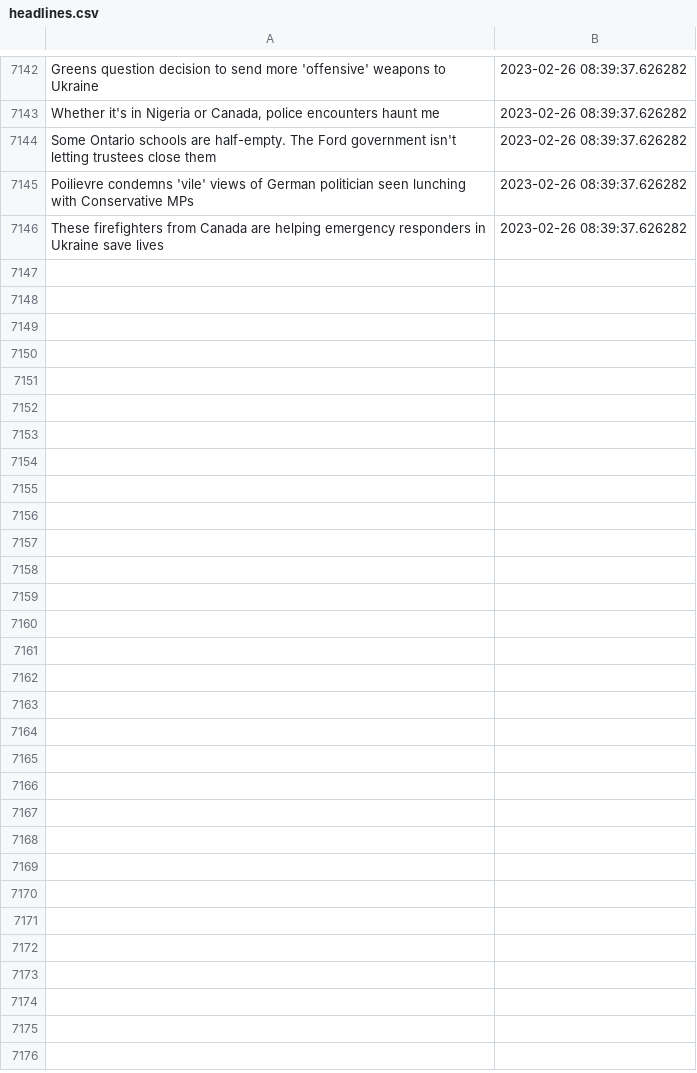
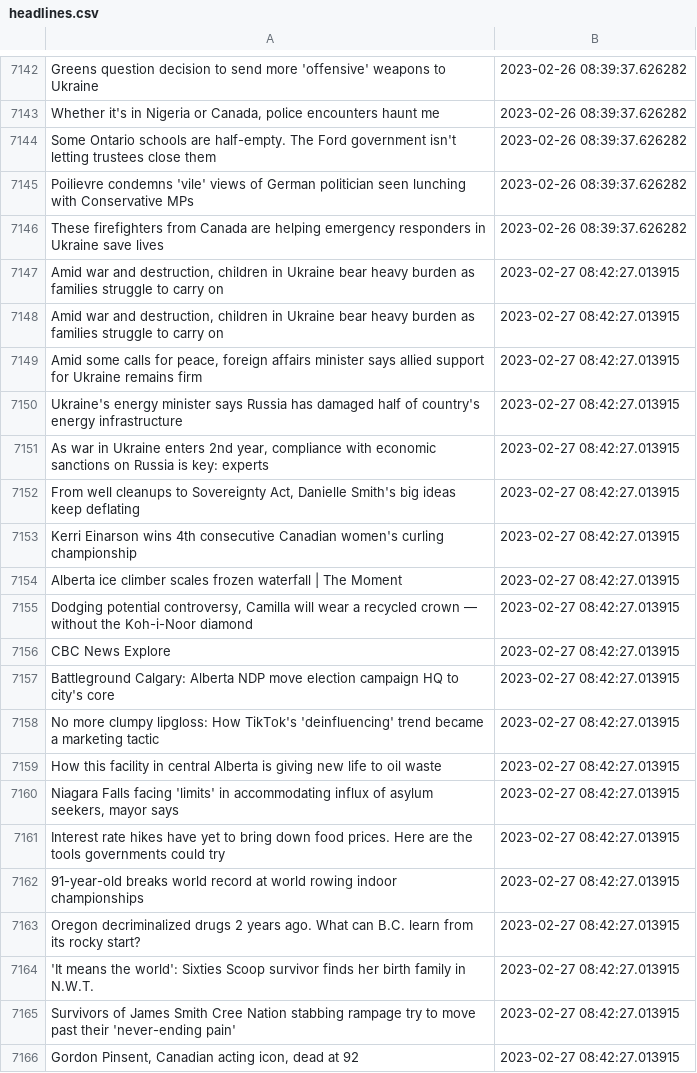
Before and after one commit to dexmcmillan/cbc-homepage-screenshots, a CSV file: data/headlines.csv, drawn as a sheet; only a part is shown, gaps mark what is left out; the diff covers the shown part only; the diff names each change by its address in the sheet, - before the commit and + after, or states it on an @@ line.

```diff
--- a/data/headlines.csv
+++ b/data/headlines.csv
+row 7147: Amid war and destruction, children in Ukraine bear heavy burden as families struggle to carry on | 2023-02-27 08:42:27.013915
+row 7148: Amid war and destruction, children in Ukraine bear heavy burden as families struggle to carry on | 2023-02-27 08:42:27.013915
+row 7149: Amid some calls for peace, foreign affairs minister says allied support for Ukraine remains firm | 2023-02-27 08:42:27.013915
+row 7150: Ukraine's energy minister says Russia has damaged half of country's energy infrastructure | 2023-02-27 08:42:27.013915
+row 7151: As war in Ukraine enters 2nd year, compliance with economic sanctions on Russia is key: experts | 2023-02-27 08:42:27.013915
+row 7152: From well cleanups to Sovereignty Act, Danielle Smith's big ideas keep deflating | 2023-02-27 08:42:27.013915
+row 7153: Kerri Einarson wins 4th consecutive Canadian women's curling championship | 2023-02-27 08:42:27.013915
+row 7154: Alberta ice climber scales frozen waterfall | The Moment | 2023-02-27 08:42:27.013915
+row 7155: Dodging potential controversy, Camilla will wear a recycled crown — without the Koh-i-Noor diamond | 2023-02-27 08:42:27.013915
+row 7156: CBC News Explore | 2023-02-27 08:42:27.013915
+row 7157: Battleground Calgary: Alberta NDP move election campaign HQ to city's core | 2023-02-27 08:42:27.013915
+row 7158: No more clumpy lipgloss: How TikTok's 'deinfluencing' trend became a marketing tactic | 2023-02-27 08:42:27.013915
+row 7159: How this facility in central Alberta is giving new life to oil waste | 2023-02-27 08:42:27.013915
+row 7160: Niagara Falls facing 'limits' in accommodating influx of asylum seekers, mayor says | 2023-02-27 08:42:27.013915
+row 7161: Interest rate hikes have yet to bring down food prices. Here are the tools governments could try | 2023-02-27 08:42:27.013915
+row 7162: 91-year-old breaks world record at world rowing indoor championships | 2023-02-27 08:42:27.013915
+row 7163: Oregon decriminalized drugs 2 years ago. What can B.C. learn from its rocky start? | 2023-02-27 08:42:27.013915
+row 7164: 'It means the world': Sixties Scoop survivor finds her birth family in N.W.T. | 2023-02-27 08:42:27.013915
+row 7165: Survivors of James Smith Cree Nation stabbing rampage try to move past their 'never-ending pain' | 2023-02-27 08:42:27.013915
+row 7166: Gordon Pinsent, Canadian acting icon, dead at 92 | 2023-02-27 08:42:27.013915
```
Also changed, not shown: 13 added rows elsewhere in this file.
